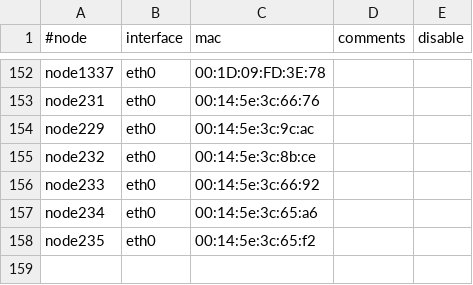
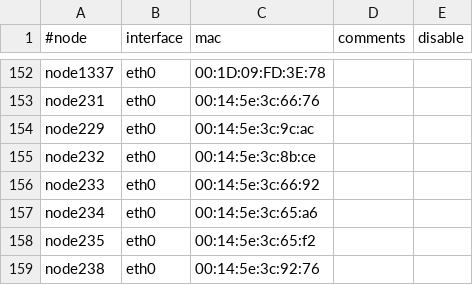
Before and after one commit to broadinstitute/APSGhistory, a CSV file: xcat2/tables/mac.csv, drawn as a sheet; only a part is shown, gaps mark what is left out; the diff names each change by its address in the sheet, - before the commit and + after, or states it on an @@ line.

```diff
--- a/xcat2/tables/mac.csv
+++ b/xcat2/tables/mac.csv
+row 159: node238 | eth0 | 00:14:5e:3c:92:76
```
Also changed, not shown: xcat2/tables/auditlog.csv, xcat2/tables/hosts.csv, 2 other files.
